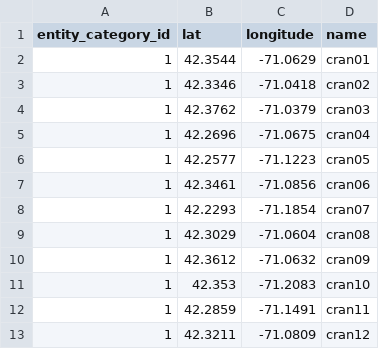
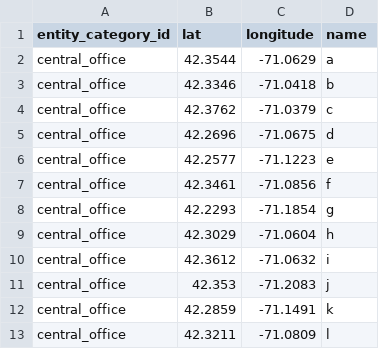
Before and after one commit to arxpoetica/totally-temp-aro, a CSV file: app/public/csv/example_cran_hub_upload.csv, drawn as a sheet.

Commit message:
update the central office sample file.

```diff
--- a/app/public/csv/example_cran_hub_upload.csv
+++ b/app/public/csv/example_cran_hub_upload.csv
@@ -1,13 +1,13 @@
 entity_category_id,lat,longitude,name
-1,42.3544,-71.0629,cran01
-1,42.3346,-71.0418,cran02
-1,42.3762,-71.0379,cran03
-1,42.2696,-71.0675,cran04
-1,42.2577,-71.1223,cran05
-1,42.3461,-71.0856,cran06
-1,42.2293,-71.1854,cran07
-1,42.3029,-71.0604,cran08
-1,42.3612,-71.0632,cran09
-1,42.353,-71.2083,cran10
-1,42.2859,-71.1491,cran11
-1,42.3211,-71.0809,cran12
+central_office,42.3544,-71.0629,a
+central_office,42.3346,-71.0418,b
+central_office,42.3762,-71.0379,c
+central_office,42.2696,-71.0675,d
+central_office,42.2577,-71.1223,e
+central_office,42.3461,-71.0856,f
+central_office,42.2293,-71.1854,g
+central_office,42.3029,-71.0604,h
+central_office,42.3612,-71.0632,i
+central_office,42.353,-71.2083,j
+central_office,42.2859,-71.1491,k
+central_office,42.3211,-71.0809,l
```
Also changed, not shown: 1 other file.
